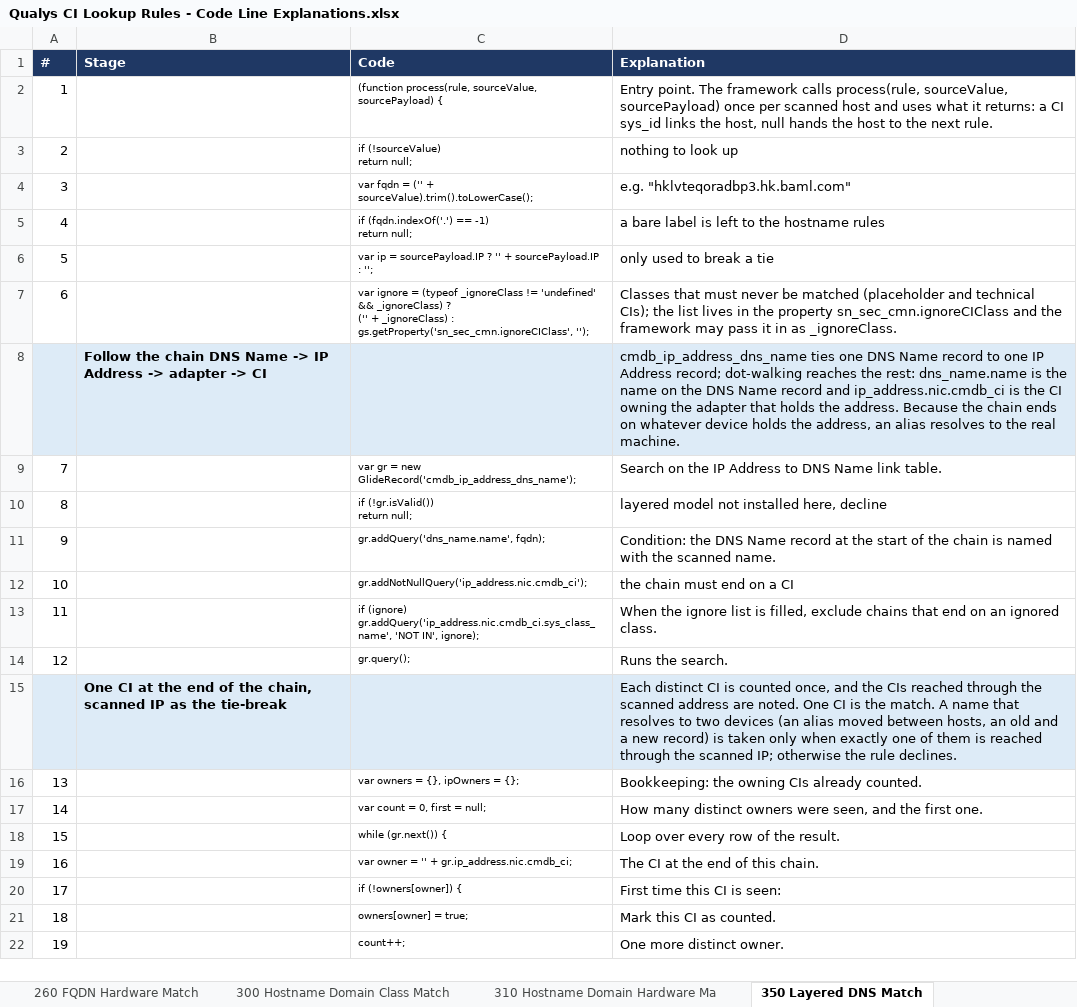
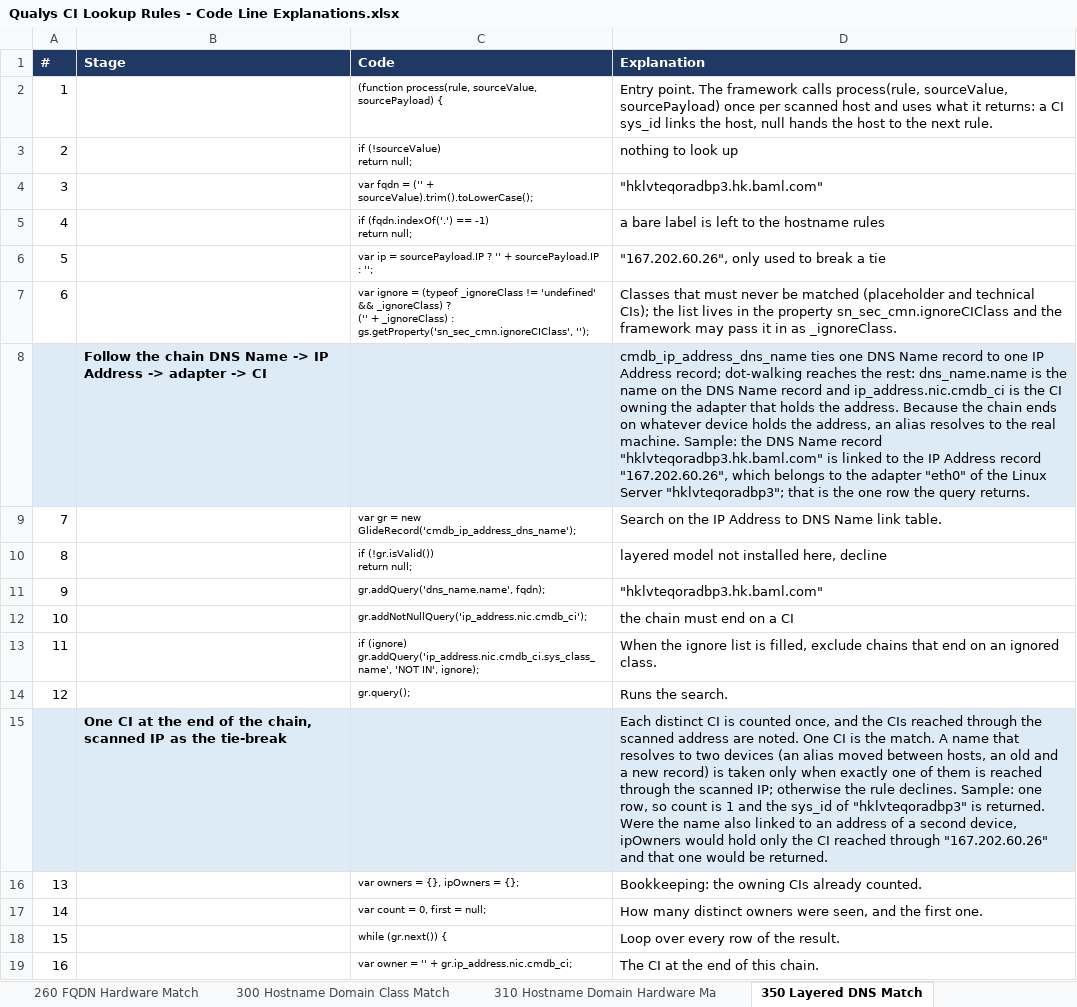
Before and after one commit to singhmihir/py, an Excel workbook: stories/qualys-ci-lookup-rules/Qualys CI Lookup Rules - Code Line Explanations.xlsx, sheet 350 Layered DNS Match, drawn as a sheet; only a part is shown; the shorter side is filled out with more unchanged rows; values as stored, in another font and other column widths than the file's, no borders; the diff names each change by its address in the sheet, - before the commit and + after, or states it on an @@ line.

```diff
--- a/stories/qualys-ci-lookup-rules/Qualys CI Lookup Rules - Code Line Explanations.xlsx (sheet 350 Layered DNS Match)
+++ b/stories/qualys-ci-lookup-rules/Qualys CI Lookup Rules - Code Line Explanations.xlsx (sheet 350 Layered DNS Match)
-D4 (Explanation): e.g. "hklvteqoradbp3.hk.baml.com"
+D4 (Explanation): "hklvteqoradbp3.hk.baml.com"
-D6 (Explanation): only used to break a tie
+D6 (Explanation): "167.202.60.26", only used to break a tie
-D8 (Explanation): …real machine.
+D8 (Explanation): …real machine. Sample: the DNS Name record "hklvteqoradbp3.hk.baml.com" is linked to the IP Address record "167.202.60.26", which belongs to the adapter "eth0" of the Linux Server "hklvteqoradbp3"; that is the one row the query returns.
-D11 (Explanation): Condition: the DNS Name record at the start of the chain is named with the scanned name.
+D11 (Explanation): "hklvteqoradbp3.hk.baml.com"
-D15 (Explanation): …rule declines.
+D15 (Explanation): …rule declines. Sample: one row, so count is 1 and the sys_id of "hklvteqoradbp3" is returned. Were the name also linked to an address of a second device, ipOwners would hold only the CI reached through "167.202.60.26" and that one would be returned.
```
Also changed, not shown: sheet Overview, sheet 460 Load Balancer Service Match, sheet 705 IP Hardware Match, sheet 420 Management Interface Match, sheet 200 Cisco IP Phone MAC, sheet 410 Hostname Hardware Match, 13 more sheets, 31 other files.
